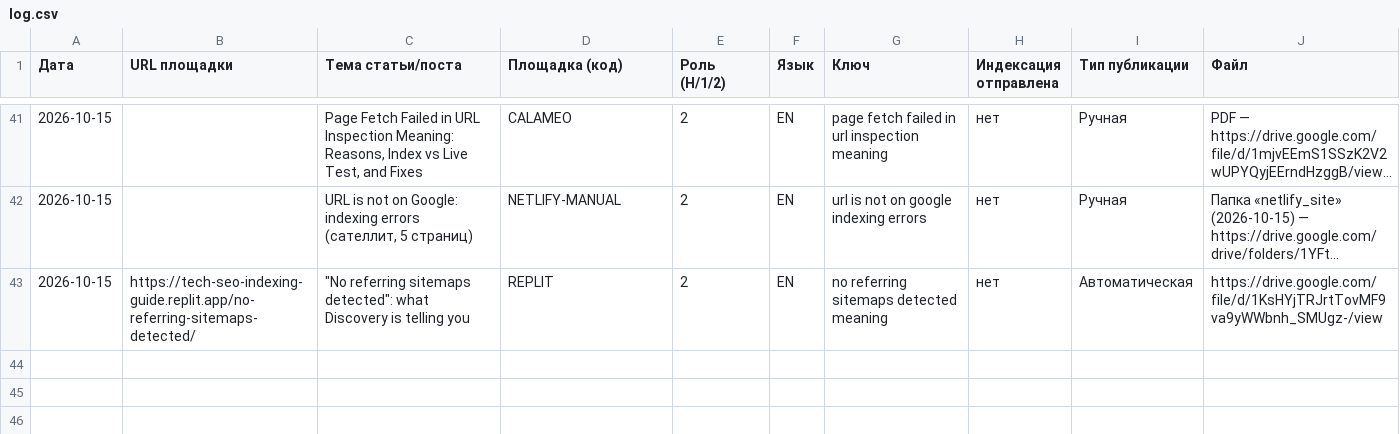
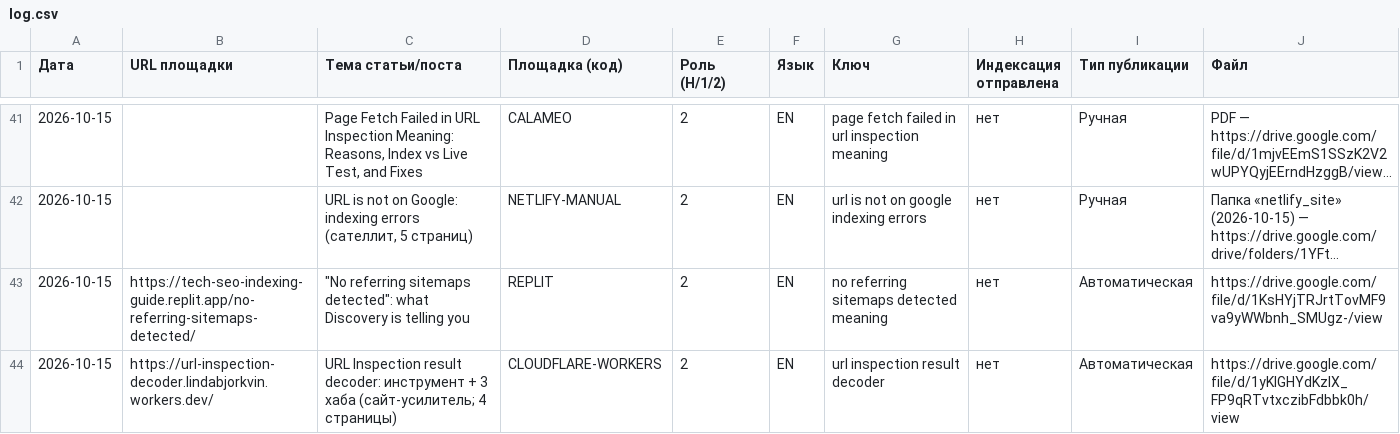
Before and after one commit to uskotoivo81-netizen/uskotoivo81-netizen.github.io, a CSV file: log.csv, drawn as a sheet; only a part is shown, gaps mark what is left out; long unchanged cells end in …; the diff names each change by its address in the sheet, - before the commit and + after, or states it on an @@ line.

```diff
--- a/log.csv
+++ b/log.csv
+row 44: 2026-10-15 | https://url-inspection-decoder.lindabjorkvin.workers.dev/ | URL Inspection result decoder: инструмент + 3 хаба (сайт-усилитель; 4 страницы) | CLOUDFLARE-WORKERS | 2 | EN | url inspection result decoder | нет | Автоматическая | https://drive.google.com/file/d/1yKIGHYdKzIX_FP9qRTvtxczibFdbbk0h/view
```
Also changed, not shown: anchors.csv.
